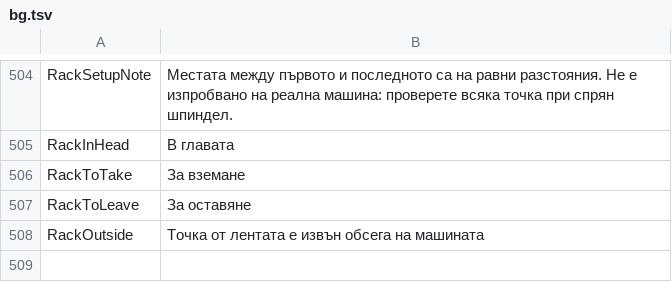
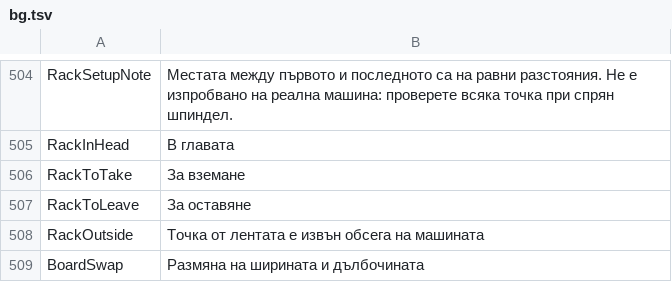
Before and after one commit to JuanenRac/EH3D-COMMON, a TSV file: crates/view/locales/bg.tsv, drawn as a sheet; only a part is shown, gaps mark what is left out.

Commit message:
Release 0.1.1: the words of the bar of the tool changer, of the text boxes, of a board that is turned and of a job that cannot go on, and the firmware base for the two touch screens

```diff
--- a/crates/view/locales/bg.tsv
+++ b/crates/view/locales/bg.tsv
@@ -508 +508,2 @@ RackToLeave	За оставяне
 RackOutside	Точка от лентата е извън обсега на машината
+BoardSwap	Размяна на ширината и дълбочината
```
Also changed, not shown: crates/view/locales/el.tsv, crates/view/locales/hu.tsv, 37 other files.
